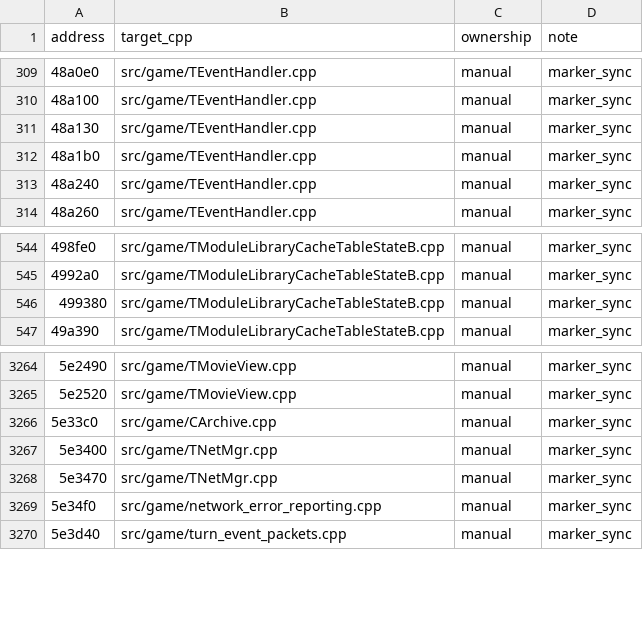
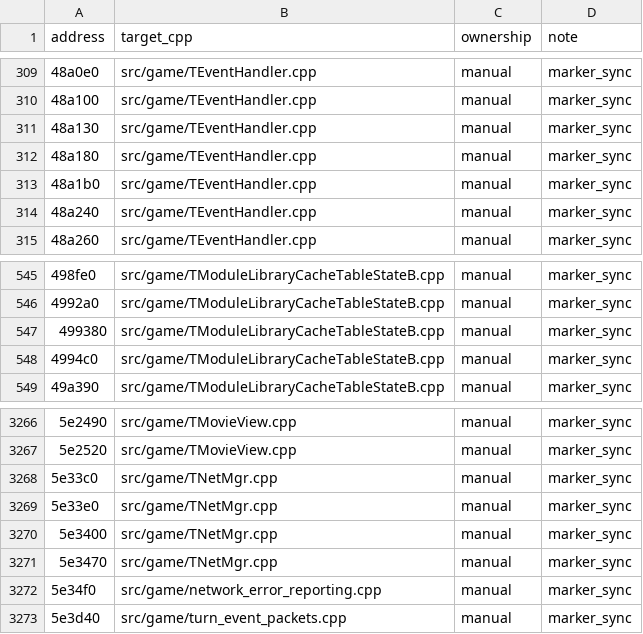
Before and after one commit to agluszak/imperialism-decomp, a CSV file: config/function_ownership.csv, drawn as a sheet; only a part is shown, gaps mark what is left out.

```diff
--- a/config/function_ownership.csv
+++ b/config/function_ownership.csv
@@ -311,2 +311,3 @@ address|target_cpp|ownership|note
 48a130|src/game/TEventHandler.cpp|manual|marker_sync
+48a180|src/game/TEventHandler.cpp|manual|marker_sync
 48a1b0|src/game/TEventHandler.cpp|manual|marker_sync
@@ -546,2 +547,3 @@ address|target_cpp|ownership|note
 499380|src/game/TModuleLibraryCacheTableStateB.cpp|manual|marker_sync
+4994c0|src/game/TModuleLibraryCacheTableStateB.cpp|manual|marker_sync
 49a390|src/game/TModuleLibraryCacheTableStateB.cpp|manual|marker_sync
@@ -3265,3 +3267,4 @@ address|target_cpp|ownership|note
 5e2520|src/game/TMovieView.cpp|manual|marker_sync
-5e33c0|src/game/CArchive.cpp|manual|marker_sync
+5e33c0|src/game/TNetMgr.cpp|manual|marker_sync
+5e33e0|src/game/TNetMgr.cpp|manual|marker_sync
 5e3400|src/game/TNetMgr.cpp|manual|marker_sync
```
Also changed, not shown: 25 other files.
